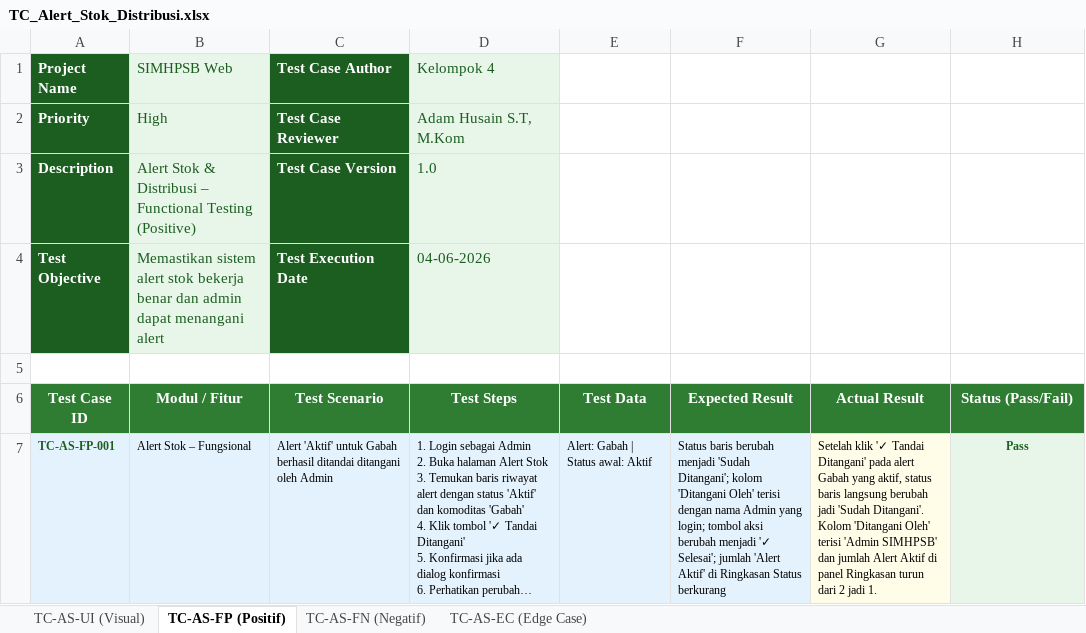
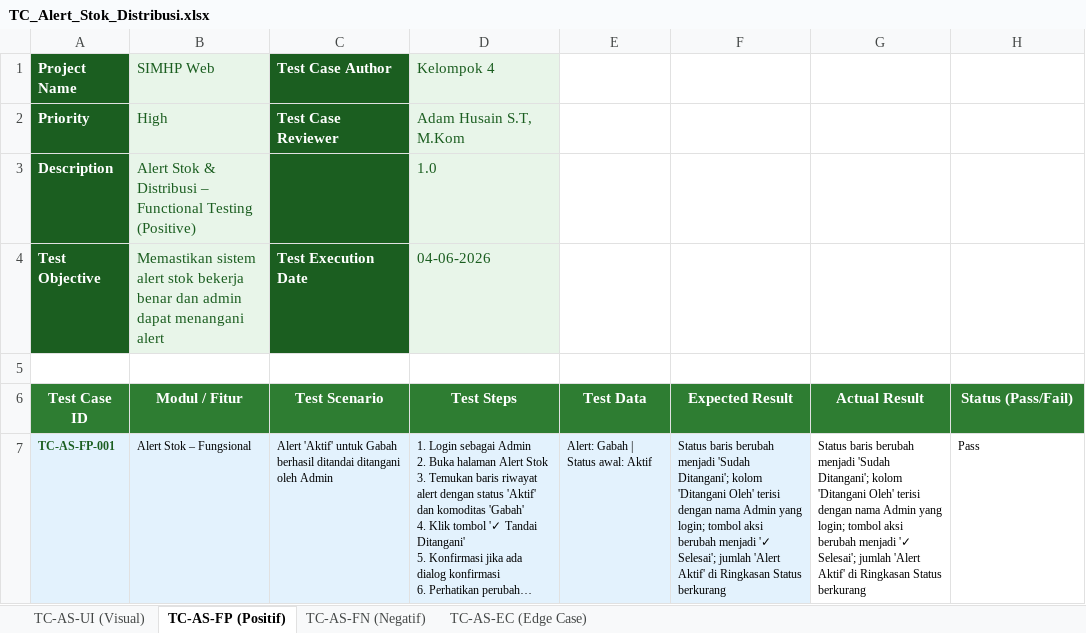
Before and after one commit to dzikri15/SIMHPSB-Kelompok4, an Excel workbook: docs/testing/TC_Alert_Stok_Distribusi.xlsx, sheet TC-AS-FP (Positif), drawn as a sheet; only a part is shown; long unchanged cells end in …; values as stored, in another font and other column widths than the file's, no borders; the diff covers the shown part only; the diff names each change by its address in the sheet, - before the commit and + after, or states it on an @@ line.

Commit message:
docs: Update Manual Book dan Revisi Test Case

```diff
--- a/docs/testing/TC_Alert_Stok_Distribusi.xlsx (sheet TC-AS-FP (Positif))
+++ b/docs/testing/TC_Alert_Stok_Distribusi.xlsx (sheet TC-AS-FP (Positif))
-B1 (Modul / Fitur): SIMHPSB Web
+B1 (Modul / Fitur): SIMHP Web
-C3 (Test Scenario): Test Case Version
+C3 (Test Scenario): (empty)
-G7 (Actual Result): Setelah klik '✓ Tandai Ditangani' pada alert Gabah yang aktif, status baris langsung berubah jadi 'Sudah Ditangani'. Kolom 'Ditangani Oleh' terisi 'Admin SIMHPSB' dan jumlah Alert Aktif di panel Ringkasan turun dari 2 jadi 1.
+G7 (Actual Result): Status baris berubah menjadi 'Sudah Ditangani'; kolom 'Ditangani Oleh' terisi dengan nama Admin yang login; tombol aksi berubah menjadi '✓ Selesai'; jumlah 'Alert Aktif' di Ringkasan Status berkurang
-G7 fill: #FFFDE7
+G7 fill: none
@@ H7 fill: #E8F5E9 → none, bold: on → off, text colour: #1B5E20 → black, alignment: center → left @@
```
Also changed, not shown: 21 added rows, 11 edited cells and cell formats elsewhere in this sheet, sheet TC-AS-UI (Visual), sheet TC-AS-FN (Negatif), sheet TC-AS-EC (Edge Case), docs/testing/TC_Harga_HPP.xlsx, docs/testing/TC_Petani_Lahan.xlsx, 5 other files.
